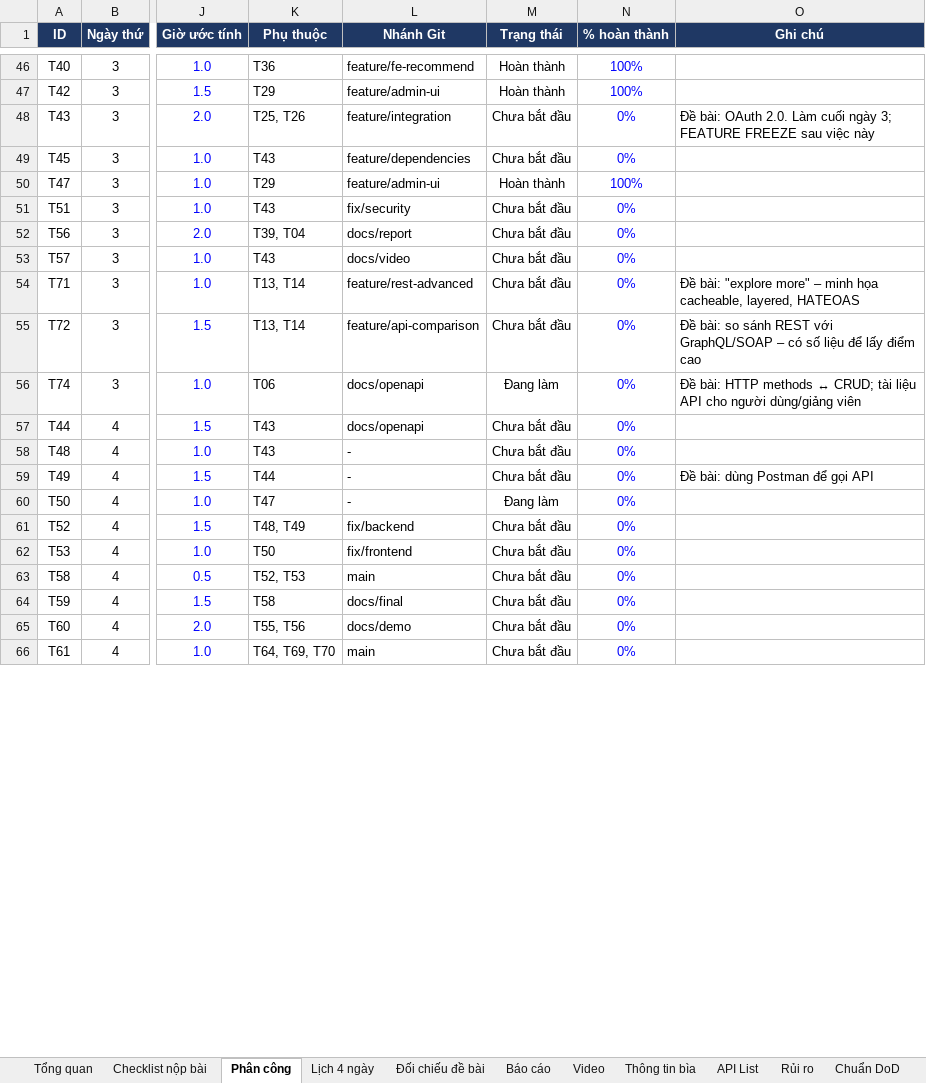
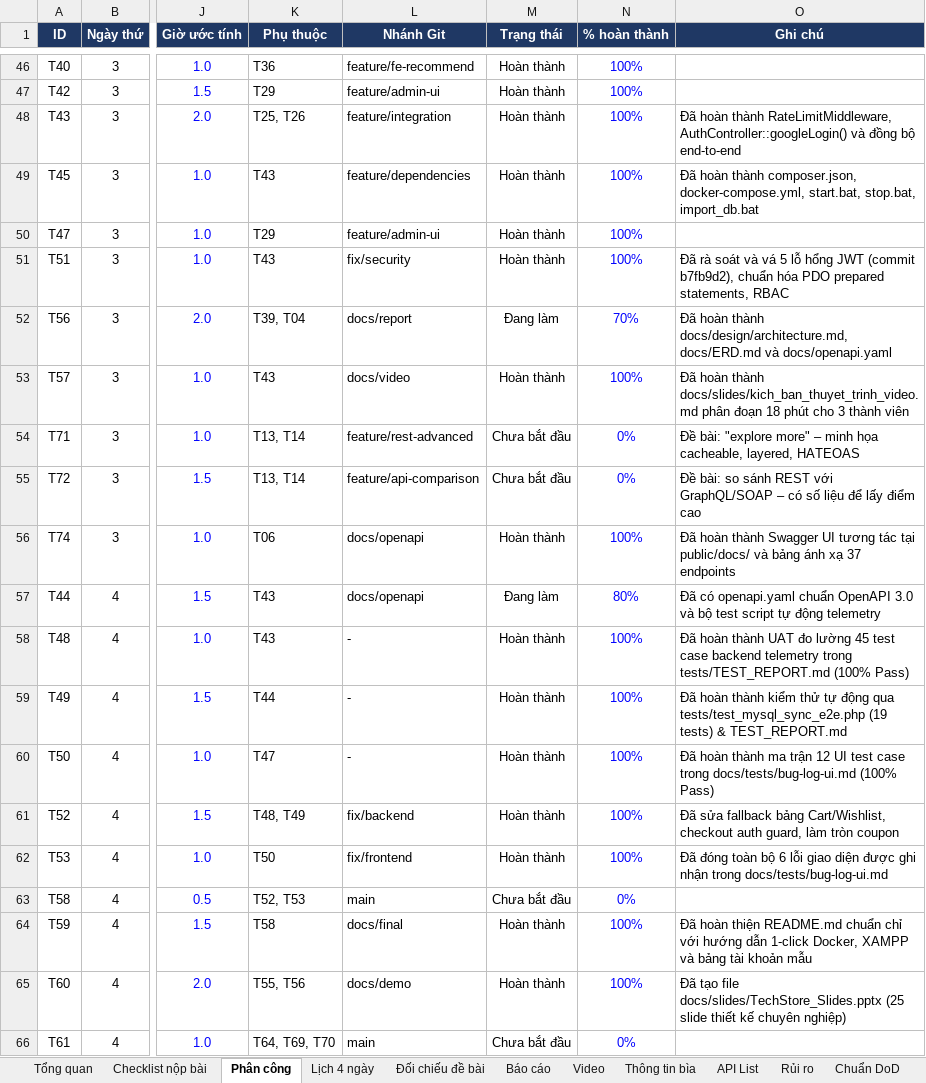
Before and after one commit to trannam1304/TechStore, an Excel workbook: TechStore_PhanCong_4Ngay.xlsx, sheet Phân công, drawn as a sheet; only a part is shown, gaps mark what is left out; values as stored, in another font and other column widths than the file's, no borders; conditional formats not drawn; the diff covers the shown part only; the diff names each change by its address in the sheet, - before the commit and + after, or states it on an @@ line.

Commit message:
chore(plan): sync TechStore_PhanCong_4Ngay.xlsx with actual codebase implementation

```diff
--- a/TechStore_PhanCong_4Ngay.xlsx (sheet Phân công)
+++ b/TechStore_PhanCong_4Ngay.xlsx (sheet Phân công)
-M48:M49 (Trạng thái): Chưa bắt đầu
+M48:M49 (Trạng thái): Hoàn thành
-N48:N49 (% hoàn thành): 0%
+N48:N49 (% hoàn thành): 100%
-O48 (Ghi chú): Đề bài: OAuth 2.0. Làm cuối ngày 3; FEATURE FREEZE sau việc này
+O48 (Ghi chú): Đã hoàn thành RateLimitMiddleware, AuthController::googleLogin() và đồng bộ end-to-end
-O49 (Ghi chú): (empty)
+O49 (Ghi chú): Đã hoàn thành composer.json, docker-compose.yml, start.bat, stop.bat, import_db.bat
-M51 (Trạng thái): Chưa bắt đầu
+M51 (Trạng thái): Hoàn thành
-N51 (% hoàn thành): 0%
+N51 (% hoàn thành): 100%
-O51 (Ghi chú): (empty)
+O51 (Ghi chú): Đã rà soát và vá 5 lỗ hổng JWT (commit b7fb9d2), chuẩn hóa PDO prepared statements, RBAC
-M52 (Trạng thái): Chưa bắt đầu
+M52 (Trạng thái): Đang làm
-N52 (% hoàn thành): 0%
+N52 (% hoàn thành): 70%
-O52 (Ghi chú): (empty)
+O52 (Ghi chú): Đã hoàn thành docs/design/architecture.md, docs/ERD.md và docs/openapi.yaml
-M53 (Trạng thái): Chưa bắt đầu
+M53 (Trạng thái): Hoàn thành
-N53 (% hoàn thành): 0%
+N53 (% hoàn thành): 100%
-O53 (Ghi chú): (empty)
+O53 (Ghi chú): Đã hoàn thành docs/slides/kich_ban_thuyet_trinh_video.md phân đoạn 18 phút cho 3 thành viên
-M56 (Trạng thái): Đang làm
+M56 (Trạng thái): Hoàn thành
-N56 (% hoàn thành): 0%
+N56 (% hoàn thành): 100%
-O56 (Ghi chú): Đề bài: HTTP methods ↔ CRUD; tài liệu API cho người dùng/giảng viên
+O56 (Ghi chú): Đã hoàn thành Swagger UI tương tác tại public/docs/ và bảng ánh xạ 37 endpoints
-M57 (Trạng thái): Chưa bắt đầu
+M57 (Trạng thái): Đang làm
-N57 (% hoàn thành): 0%
+N57 (% hoàn thành): 80%
-O57 (Ghi chú): (empty)
+O57 (Ghi chú): Đã có openapi.yaml chuẩn OpenAPI 3.0 và bộ test script tự động telemetry
-M58:M59 (Trạng thái): Chưa bắt đầu
+M58:M59 (Trạng thái): Hoàn thành
-N58:N62 (% hoàn thành): 0%
+N58:N62 (% hoàn thành): 100%
-O58 (Ghi chú): (empty)
+O58 (Ghi chú): Đã hoàn thành UAT đo lường 45 test case backend telemetry trong tests/TEST_REPORT.md (100% Pass)
-O59 (Ghi chú): Đề bài: dùng Postman để gọi API
+O59 (Ghi chú): Đã hoàn thành kiểm thử tự động qua tests/test_mysql_sync_e2e.php (19 tests) & TEST_REPORT.md
-M60 (Trạng thái): Đang làm
+M60 (Trạng thái): Hoàn thành
-O60 (Ghi chú): (empty)
+O60 (Ghi chú): Đã hoàn thành ma trận 12 UI test case trong docs/tests/bug-log-ui.md (100% Pass)
-M61:M62 (Trạng thái): Chưa bắt đầu
+M61:M62 (Trạng thái): Hoàn thành
-O61 (Ghi chú): (empty)
+O61 (Ghi chú): Đã sửa fallback bảng Cart/Wishlist, checkout auth guard, làm tròn coupon
-O62 (Ghi chú): (empty)
+O62 (Ghi chú): Đã đóng toàn bộ 6 lỗi giao diện được ghi nhận trong docs/tests/bug-log-ui.md
-M64:M65 (Trạng thái): Chưa bắt đầu
+M64:M65 (Trạng thái): Hoàn thành
-N64:N65 (% hoàn thành): 0%
+N64:N65 (% hoàn thành): 100%
-O64 (Ghi chú): (empty)
+O64 (Ghi chú): Đã hoàn thiện README.md chuẩn chỉ với hướng dẫn 1-click Docker, XAMPP và bảng tài khoản mẫu
-O65 (Ghi chú): (empty)
+O65 (Ghi chú): Đã tạo file docs/slides/TechStore_Slides.pptx (25 slide thiết kế chuyên nghiệp)
```
Also changed, not shown: 57 edited cells elsewhere in this sheet.
